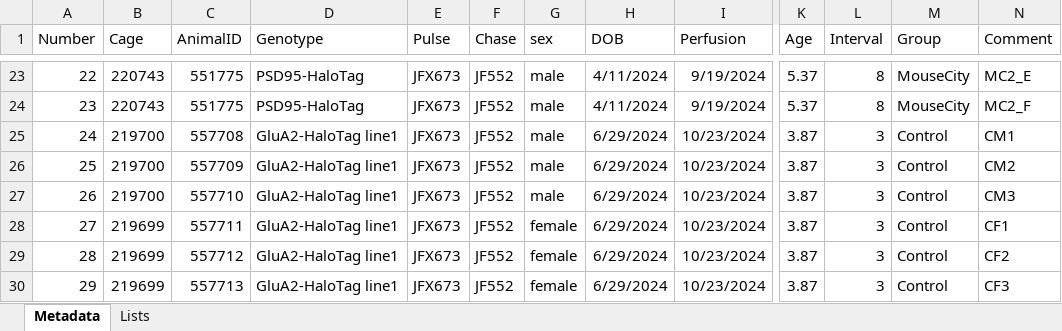
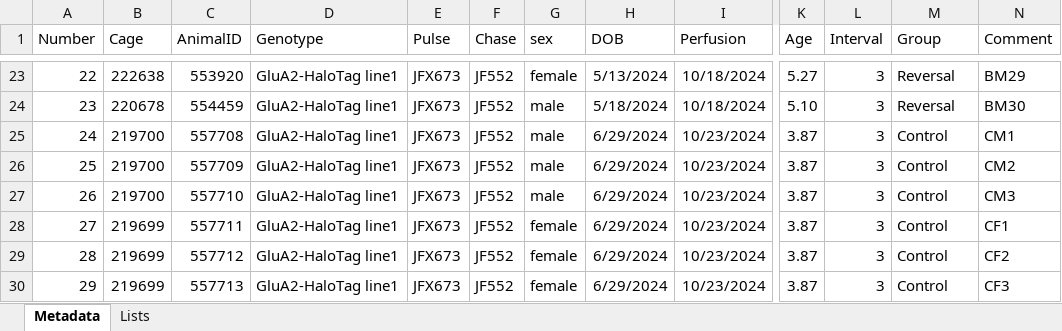
Before and after one commit to boazmohar/DELTA_iDISCO, an Excel workbook: paramaters/metadata.xlsx, sheet Metadata, drawn as a sheet; only a part is shown, gaps mark what is left out; values as stored, in another font and other column widths than the file's, no borders; table styles not drawn; the diff covers the shown part only; the diff names each change by its address in the sheet, - before the commit and + after, or states it on an @@ line.

Commit message:
updated metadata to round 3 imaging

```diff
--- a/paramaters/metadata.xlsx (sheet Metadata)
+++ b/paramaters/metadata.xlsx (sheet Metadata)
-B23 (Cage): 220743
+B23 (Cage): 222638
-C23 (AnimalID): 551775
+C23 (AnimalID): 553920
-D23:D24 (Genotype): PSD95-HaloTag
+D23:D24 (Genotype): GluA2-HaloTag line1
-G23 (sex): male
+G23 (sex): female
-H23 (DOB): 4/11/2024
+H23 (DOB): 5/13/2024
-I23:I24 (Perfusion): 9/19/2024
+I23:I24 (Perfusion): 10/18/2024
-K23 (Age): 5.37
+K23 (Age): 5.27
-L23:L24 (Interval): 8
+L23:L24 (Interval): 3
-M23:M24 (Group): MouseCity
+M23:M24 (Group): Reversal
-N23 (Comment): MC2_E
+N23 (Comment): BM29
-B24 (Cage): 220743
+B24 (Cage): 220678
-C24 (AnimalID): 551775
+C24 (AnimalID): 554459
-H24 (DOB): 4/11/2024
+H24 (DOB): 5/18/2024
-K24 (Age): 5.37
+K24 (Age): 5.10
-N24 (Comment): MC2_F
+N24 (Comment): BM30
```
Also changed, not shown: 39 edited cells elsewhere in this sheet, 1 other file.
